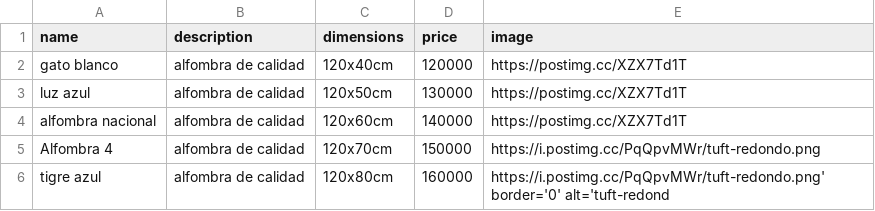
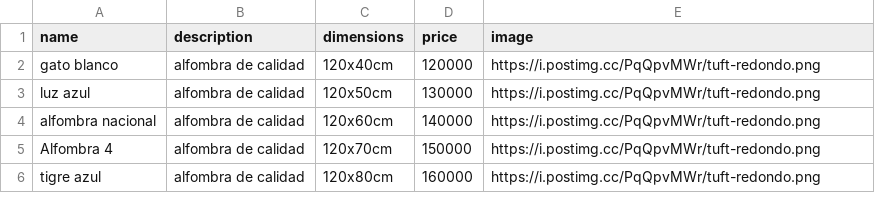
Before and after one commit to Yonak972005/Tuft-art, a CSV file: productos.csv, drawn as a sheet.

```diff
--- a/productos.csv
+++ b/productos.csv
@@ -1,6 +1,6 @@
 name ,description,dimensions,price,image
-gato blanco,alfombra de calidad,120x40cm,120000,https://postimg.cc/XZX7Td1T
-luz azul,alfombra de calidad,120x50cm,130000,https://postimg.cc/XZX7Td1T
-alfombra nacional,alfombra de calidad,120x60cm,140000,https://postimg.cc/XZX7Td1T
+gato blanco,alfombra de calidad,120x40cm,120000,https://i.postimg.cc/PqQpvMWr/tuft-redondo.png
+luz azul,alfombra de calidad,120x50cm,130000,https://i.postimg.cc/PqQpvMWr/tuft-redondo.png
+alfombra nacional,alfombra de calidad,120x60cm,140000,https://i.postimg.cc/PqQpvMWr/tuft-redondo.png
 Alfombra 4,alfombra de calidad,120x70cm,150000,https://i.postimg.cc/PqQpvMWr/tuft-redondo.png
-tigre azul,alfombra de calidad,120x80cm,160000,https://i.postimg.cc/PqQpvMWr/tuft-redondo.png' border='0' alt='tuft-redond
+tigre azul,alfombra de calidad,120x80cm,160000,https://i.postimg.cc/PqQpvMWr/tuft-redondo.png
```
